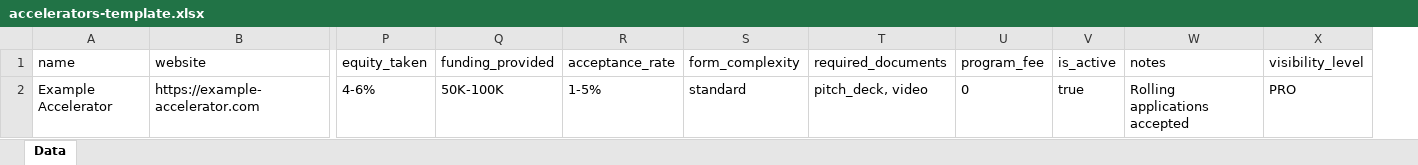
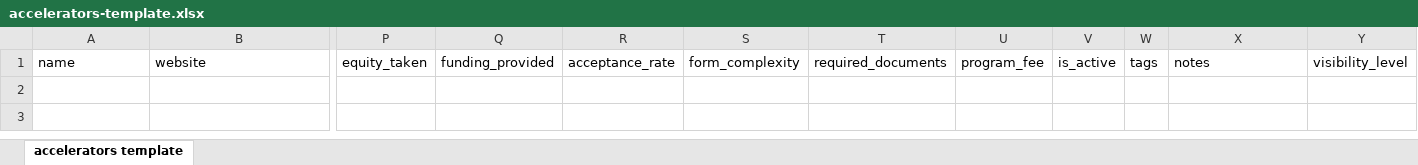
Before and after one commit to babacardot/suparaise, an Excel workbook: src/lib/scripts/seed-data/templates/accelerators-template.xlsx, sheet accelerators template, drawn as a sheet; only a part is shown, gaps mark what is left out; values as stored, in another font and other column widths than the file's, no borders; removed rows and columns are numbered as before the commit, all else as after; rows hold the shown columns only; the diff names each change by its address in the sheet, - before the commit and + after, or states it on an @@ line.

```diff
--- a/src/lib/scripts/seed-data/templates/accelerators-template.xlsx (sheet accelerators template)
+++ b/src/lib/scripts/seed-data/templates/accelerators-template.xlsx (sheet accelerators template)
-sheet tab: Data
+sheet tab: accelerators template
+column W, row 1: tags
-row 2: Example Accelerator | https://example-accelerator.com | 4-6% | 50K-100K | 1-5% | standard | pitch_deck, video | 0 | true | Rolling applications accepted | PRO
```
Also changed, not shown: src/lib/scripts/seed-data/templates/angels-template.xlsx, src/lib/scripts/seed-data/templates/targets-template.xlsx, 13 other files.
